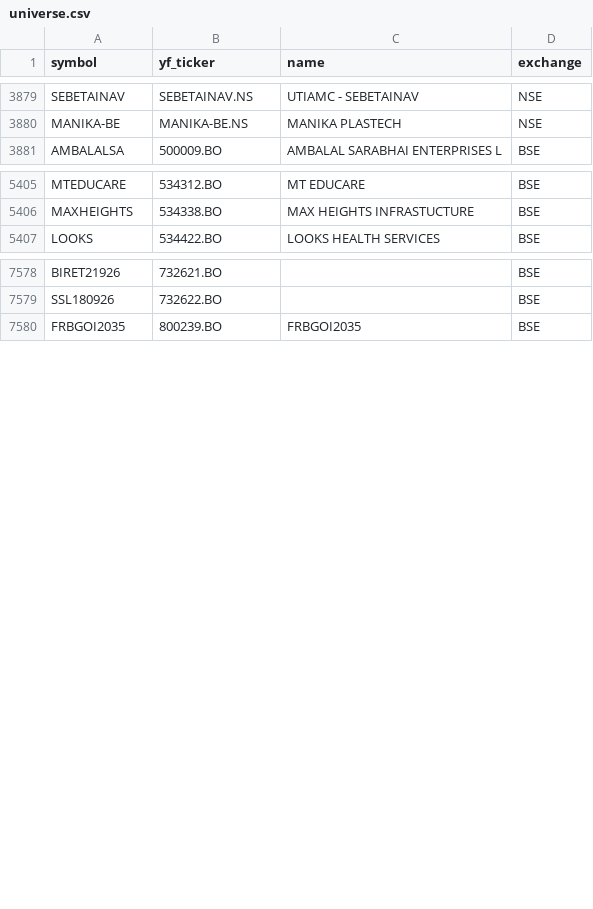
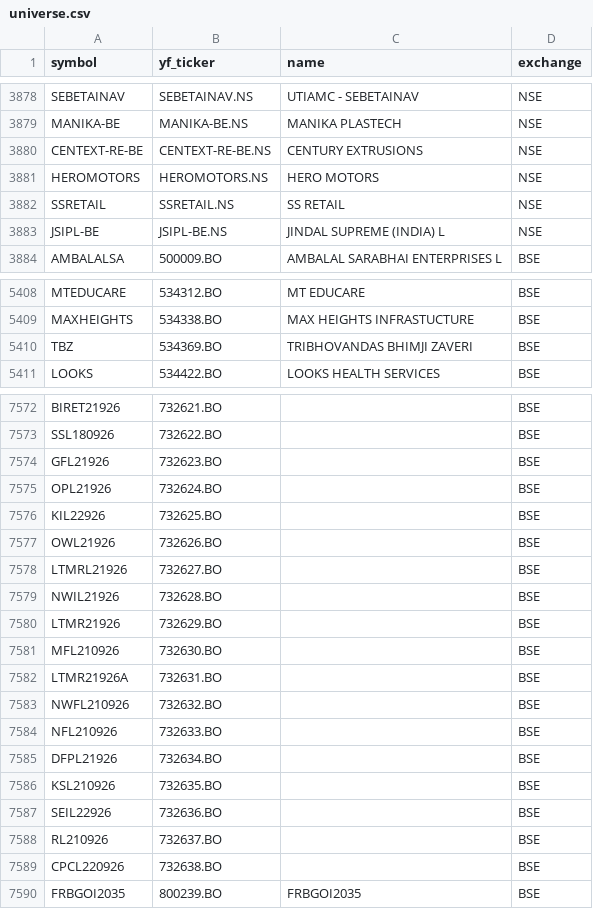
Before and after one commit to Aditya100704/nse-bse-momentum-scanner, a CSV file: data/universe.csv, drawn as a sheet; only a part is shown, gaps mark what is left out; the diff covers the shown part only; the diff names each change by its address in the sheet, - before the commit and + after, or states it on an @@ line.

```diff
--- a/data/universe.csv
+++ b/data/universe.csv
+row 3880: CENTEXT-RE-BE | CENTEXT-RE-BE.NS | CENTURY EXTRUSIONS | NSE
+row 3881: HEROMOTORS | HEROMOTORS.NS | HERO MOTORS | NSE
+row 3882: SSRETAIL | SSRETAIL.NS | SS RETAIL | NSE
+row 3883: JSIPL-BE | JSIPL-BE.NS | JINDAL SUPREME (INDIA) L | NSE
+row 5410: TBZ | 534369.BO | TRIBHOVANDAS BHIMJI ZAVERI | BSE
+row 7574: GFL21926 | 732623.BO |  | BSE
+row 7575: OPL21926 | 732624.BO |  | BSE
+row 7576: KIL22926 | 732625.BO |  | BSE
+row 7577: OWL21926 | 732626.BO |  | BSE
+row 7578: LTMRL21926 | 732627.BO |  | BSE
+row 7579: NWIL21926 | 732628.BO |  | BSE
+row 7580: LTMR21926 | 732629.BO |  | BSE
+row 7581: MFL210926 | 732630.BO |  | BSE
+row 7582: LTMR21926A | 732631.BO |  | BSE
+row 7583: NWFL210926 | 732632.BO |  | BSE
+row 7584: NFL210926 | 732633.BO |  | BSE
+row 7585: DFPL21926 | 732634.BO |  | BSE
+row 7586: KSL210926 | 732635.BO |  | BSE
+row 7587: SEIL22926 | 732636.BO |  | BSE
+row 7588: RL210926 | 732637.BO |  | BSE
+row 7589: CPCL220926 | 732638.BO |  | BSE
```
Also changed, not shown: 5 added rows, 16 removed rows and 6 edited cells elsewhere in this file, data/scanner_output.csv, data/scanner_output_us.csv, 7 other files.
